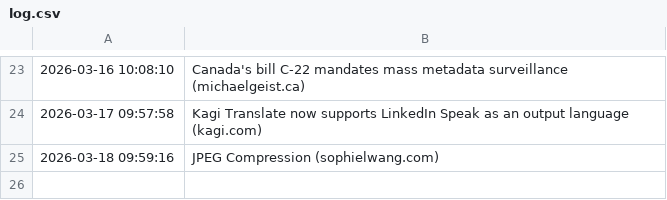
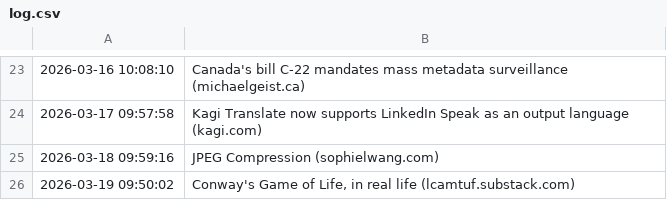
Before and after one commit to Trish0606/daily-web-scraper, a CSV file: log.csv, drawn as a sheet; only a part is shown, gaps mark what is left out.

```diff
--- a/log.csv
+++ b/log.csv
@@ -25 +25,2 @@
 2026-03-18 09:59:16,JPEG Compression (sophielwang.com)
+2026-03-19 09:50:02,"Conway's Game of Life, in real life (lcamtuf.substack.com)"
```
